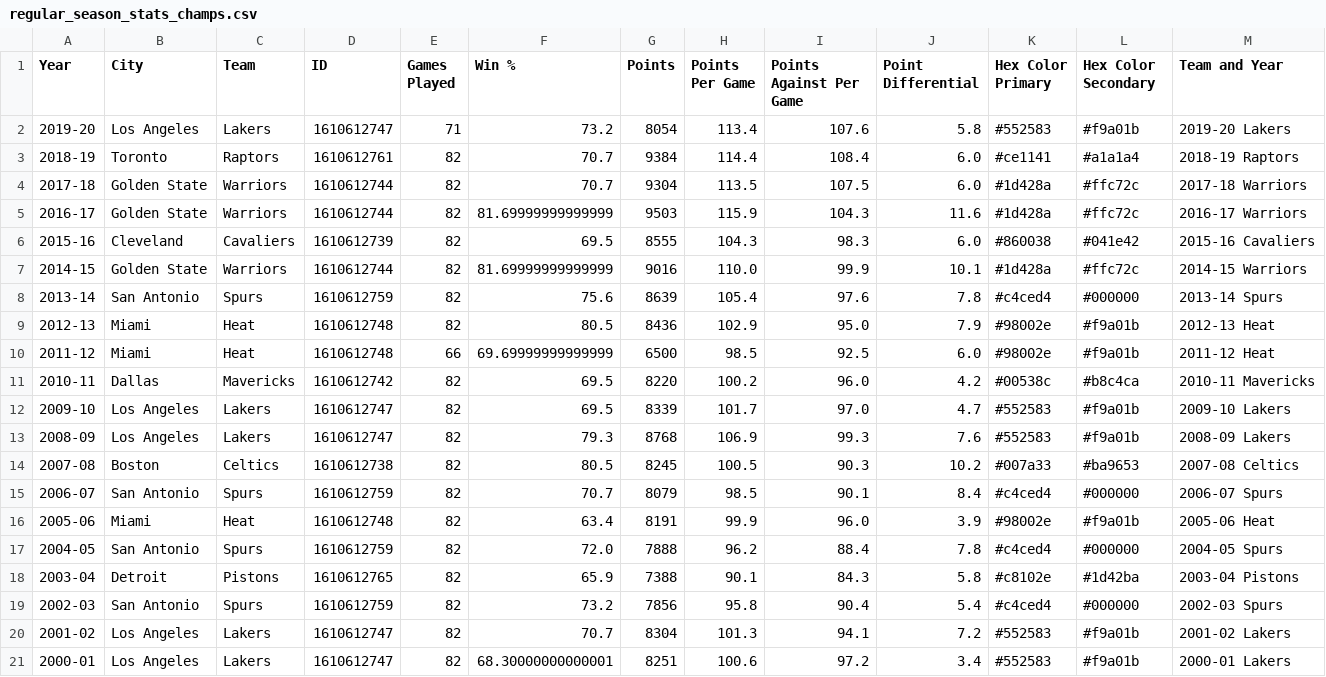
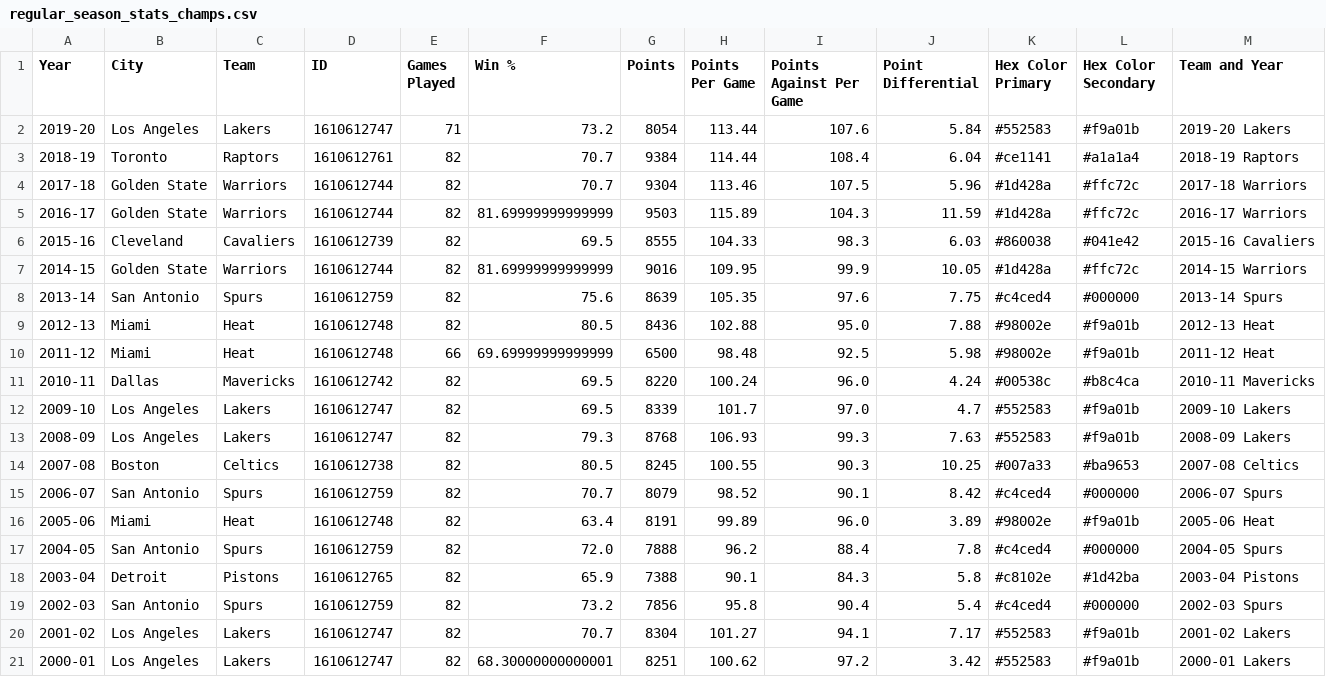
Before and after one commit to kcwaggs/project_1, a CSV file: keegan/Resources/regular_season_stats_champs.csv, drawn as a sheet; only a part is shown; the diff covers the shown part only.

```diff
--- a/keegan/Resources/regular_season_stats_champs.csv
+++ b/keegan/Resources/regular_season_stats_champs.csv
@@ -1,17 +1,17 @@
 Year,City,Team,ID,Games Played,Win %,Points,Points Per Game,Points Against Per Game,Point Differential,Hex Color Primary,Hex Color Secondary,Team and Year
-2019-20,Los Angeles,Lakers,1610612747,71,73.2,8054,113.4,107.6,5.8,#552583,#f9a01b,2019-20 Lakers
-2018-19,Toronto,Raptors,1610612761,82,70.7,9384,114.4,108.4,6.0,#ce1141,#a1a1a4,2018-19 Raptors
-2017-18,Golden State,Warriors,1610612744,82,70.7,9304,113.5,107.5,6.0,#1d428a,#ffc72c,2017-18 Warriors
-2016-17,Golden State,Warriors,1610612744,82,81.69999999999999,9503,115.9,104.3,11.6,#1d428a,#ffc72c,2016-17 Warriors
-2015-16,Cleveland,Cavaliers,1610612739,82,69.5,8555,104.3,98.3,6.0,#860038,#041e42,2015-16 Cavaliers
-2014-15,Golden State,Warriors,1610612744,82,81.69999999999999,9016,110.0,99.9,10.1,#1d428a,#ffc72c,2014-15 Warriors
-2013-14,San Antonio,Spurs,1610612759,82,75.6,8639,105.4,97.6,7.8,#c4ced4,#000000,2013-14 Spurs
-2012-13,Miami,Heat,1610612748,82,80.5,8436,102.9,95.0,7.9,#98002e,#f9a01b,2012-13 Heat
-2011-12,Miami,Heat,1610612748,66,69.69999999999999,6500,98.5,92.5,6.0,#98002e,#f9a01b,2011-12 Heat
-2010-11,Dallas,Mavericks,1610612742,82,69.5,8220,100.2,96.0,4.2,#00538c,#b8c4ca,2010-11 Mavericks
+2019-20,Los Angeles,Lakers,1610612747,71,73.2,8054,113.44,107.6,5.84,#552583,#f9a01b,2019-20 Lakers
+2018-19,Toronto,Raptors,1610612761,82,70.7,9384,114.44,108.4,6.04,#ce1141,#a1a1a4,2018-19 Raptors
+2017-18,Golden State,Warriors,1610612744,82,70.7,9304,113.46,107.5,5.96,#1d428a,#ffc72c,2017-18 Warriors
+2016-17,Golden State,Warriors,1610612744,82,81.69999999999999,9503,115.89,104.3,11.59,#1d428a,#ffc72c,2016-17 Warriors
+2015-16,Cleveland,Cavaliers,1610612739,82,69.5,8555,104.33,98.3,6.03,#860038,#041e42,2015-16 Cavaliers
+2014-15,Golden State,Warriors,1610612744,82,81.69999999999999,9016,109.95,99.9,10.05,#1d428a,#ffc72c,2014-15 Warriors
+2013-14,San Antonio,Spurs,1610612759,82,75.6,8639,105.35,97.6,7.75,#c4ced4,#000000,2013-14 Spurs
+2012-13,Miami,Heat,1610612748,82,80.5,8436,102.88,95.0,7.88,#98002e,#f9a01b,2012-13 Heat
+2011-12,Miami,Heat,1610612748,66,69.69999999999999,6500,98.48,92.5,5.98,#98002e,#f9a01b,2011-12 Heat
+2010-11,Dallas,Mavericks,1610612742,82,69.5,8220,100.24,96.0,4.24,#00538c,#b8c4ca,2010-11 Mavericks
 2009-10,Los Angeles,Lakers,1610612747,82,69.5,8339,101.7,97.0,4.7,#552583,#f9a01b,2009-10 Lakers
-2008-09,Los Angeles,Lakers,1610612747,82,79.3,8768,106.9,99.3,7.6,#552583,#f9a01b,2008-09 Lakers
-2007-08,Boston,Celtics,1610612738,82,80.5,8245,100.5,90.3,10.2,#007a33,#ba9653,2007-08 Celtics
-2006-07,San Antonio,Spurs,1610612759,82,70.7,8079,98.5,90.1,8.4,#c4ced4,#000000,2006-07 Spurs
-2005-06,Miami,Heat,1610612748,82,63.4,8191,99.9,96.0,3.9,#98002e,#f9a01b,2005-06 Heat
+2008-09,Los Angeles,Lakers,1610612747,82,79.3,8768,106.93,99.3,7.63,#552583,#f9a01b,2008-09 Lakers
+2007-08,Boston,Celtics,1610612738,82,80.5,8245,100.55,90.3,10.25,#007a33,#ba9653,2007-08 Celtics
+2006-07,San Antonio,Spurs,1610612759,82,70.7,8079,98.52,90.1,8.42,#c4ced4,#000000,2006-07 Spurs
+2005-06,Miami,Heat,1610612748,82,63.4,8191,99.89,96.0,3.89,#98002e,#f9a01b,2005-06 Heat
 2004-05,San Antonio,Spurs,1610612759,82,72.0,7888,96.2,88.4,7.8,#c4ced4,#000000,2004-05 Spurs
@@ -19,3 +19,3 @@ Year,City,Team,ID,Games Played,Win %,Points,Points Per Game,Points Against Per G
 2002-03,San Antonio,Spurs,1610612759,82,73.2,7856,95.8,90.4,5.4,#c4ced4,#000000,2002-03 Spurs
-2001-02,Los Angeles,Lakers,1610612747,82,70.7,8304,101.3,94.1,7.2,#552583,#f9a01b,2001-02 Lakers
-2000-01,Los Angeles,Lakers,1610612747,82,68.30000000000001,8251,100.6,97.2,3.4,#552583,#f9a01b,2000-01 Lakers
+2001-02,Los Angeles,Lakers,1610612747,82,70.7,8304,101.27,94.1,7.17,#552583,#f9a01b,2001-02 Lakers
+2000-01,Los Angeles,Lakers,1610612747,82,68.30000000000001,8251,100.62,97.2,3.42,#552583,#f9a01b,2000-01 Lakers
```
Also changed, not shown: 2 edited cells elsewhere in this file, 2 other files.
